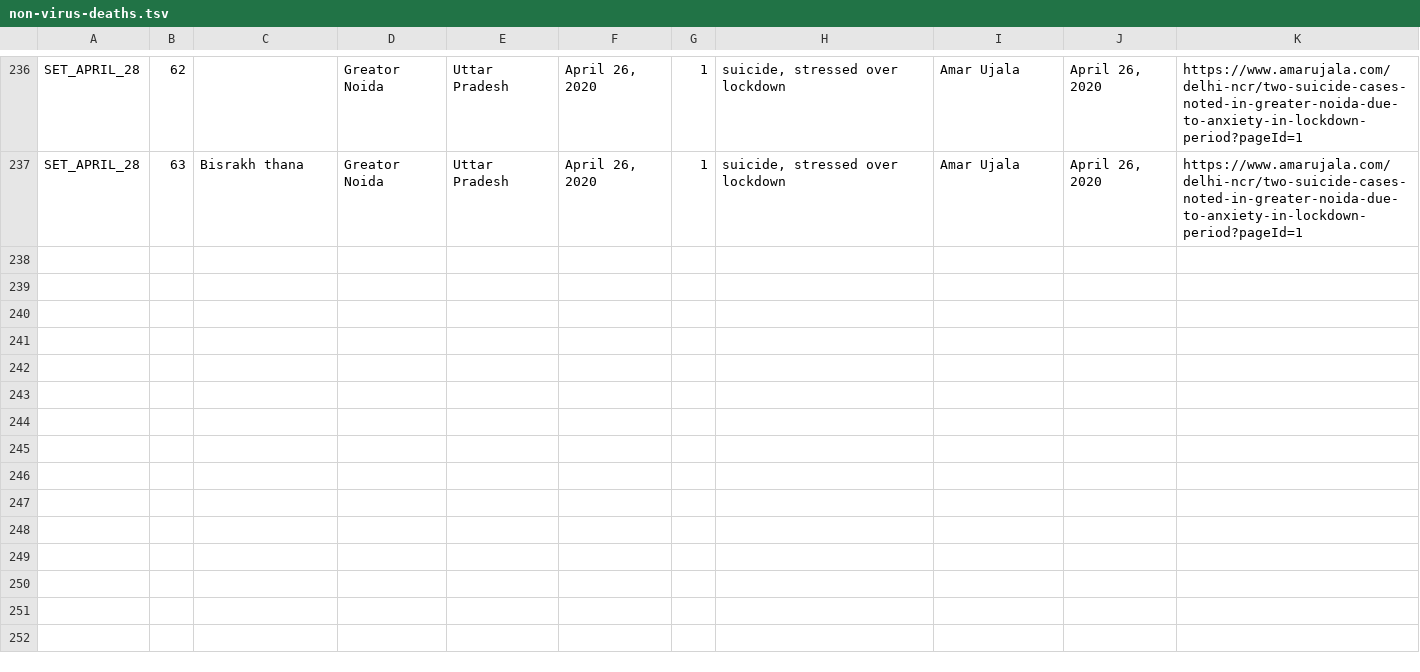
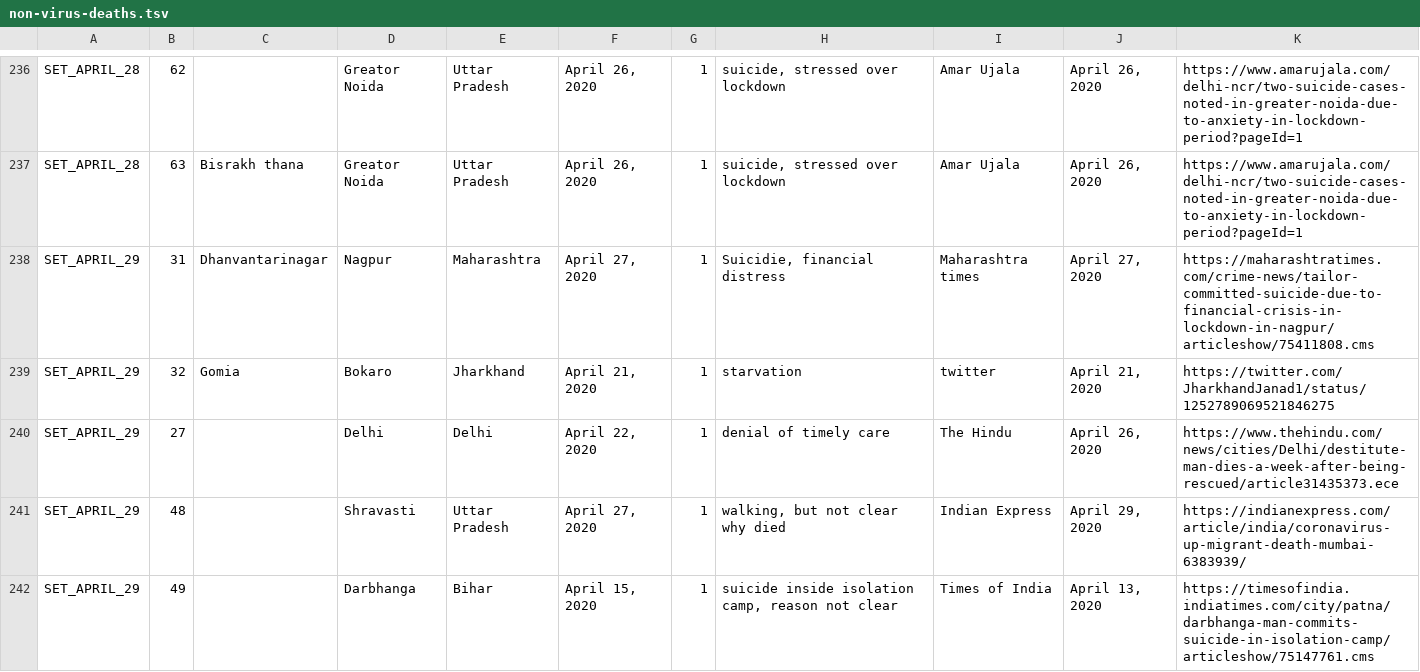
Before and after one commit to datameet/covid19, a TSV file: non-virus-deaths-media-reports-backup/non-virus-deaths.tsv, drawn as a sheet; only a part is shown, gaps mark what is left out; the diff names each change by its address in the sheet, - before the commit and + after, or states it on an @@ line.

Commit message:
updated data

```diff
--- a/non-virus-deaths-media-reports-backup/non-virus-deaths.tsv
+++ b/non-virus-deaths-media-reports-backup/non-virus-deaths.tsv
+row 238: SET_APRIL_29 | 31 | Dhanvantarinagar | Nagpur | Maharashtra | April 27, 2020 | 1 | Suicidie, financial distress | Maharashtra times | April 27, 2020 | https://maharashtratimes.com/crime-news/tailor-committed-suicide-due-to-financial-crisis-in-lockdown-in-nagpur/articleshow/75411808.cms
+row 239: SET_APRIL_29 | 32 | Gomia | Bokaro | Jharkhand | April 21, 2020 | 1 | starvation | twitter | April 21, 2020 | https://twitter.com/JharkhandJanad1/status/1252789069521846275
+row 240: SET_APRIL_29 | 27 |  | Delhi | Delhi | April 22, 2020 | 1 | denial of timely care | The Hindu | April 26, 2020 | https://www.thehindu.com/news/cities/Delhi/destitute-man-dies-a-week-after-being-rescued/article31435373.ece
+row 241: SET_APRIL_29 | 48 |  | Shravasti | Uttar Pradesh | April 27, 2020 | 1 | walking, but not clear why died | Indian Express | April 29, 2020 | https://indianexpress.com/article/india/coronavirus-up-migrant-death-mumbai-6383939/
+row 242: SET_APRIL_29 | 49 |  | Darbhanga | Bihar | April 15, 2020 | 1 | suicide inside isolation camp, reason not clear | Times of India | April 13, 2020 | https://timesofindia.indiatimes.com/city/patna/darbhanga-man-commits-suicide-in-isolation-camp/articleshow/75147761.cms
```
Also changed, not shown: 2 other files.
